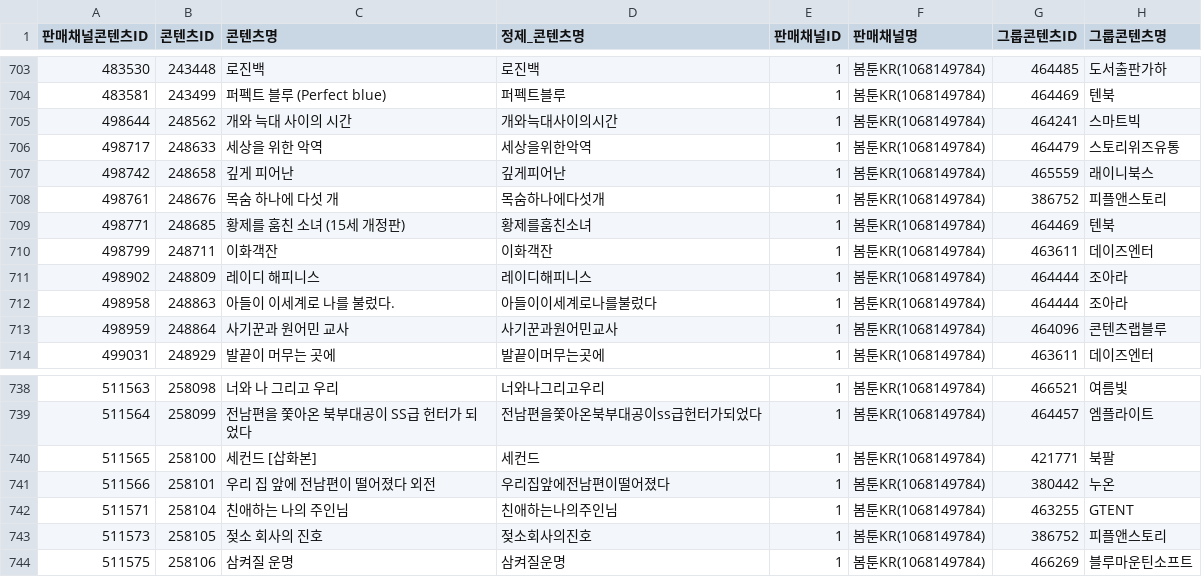
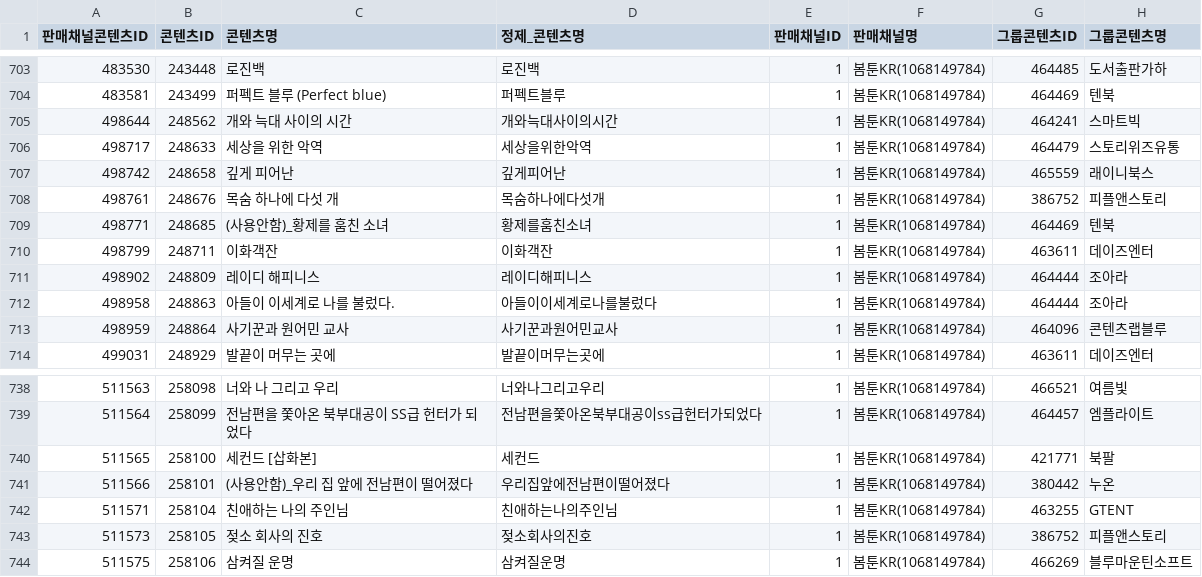
Before and after one commit to gpfl900709-svg/mapping-novel, a CSV file: data/s2_payment_missing_lookup.csv, drawn as a sheet; only a part is shown, gaps mark what is left out; the diff covers the shown part only; the diff names each change by its address in the sheet, - before the commit and + after, or states it on an @@ line.

```diff
--- a/data/s2_payment_missing_lookup.csv
+++ b/data/s2_payment_missing_lookup.csv
-C709 (콘텐츠명): 황제를 훔친 소녀 (15세 개정판)
+C709 (콘텐츠명): (사용안함)_황제를 훔친 소녀
-C741 (콘텐츠명): 우리 집 앞에 전남편이 떨어졌다 외전
+C741 (콘텐츠명): (사용안함)_우리 집 앞에 전남편이 떨어졌다
```
Also changed, not shown: 12 edited cells elsewhere in this file, data/s2_billing_settlement_lookup.csv, 14 other files.
